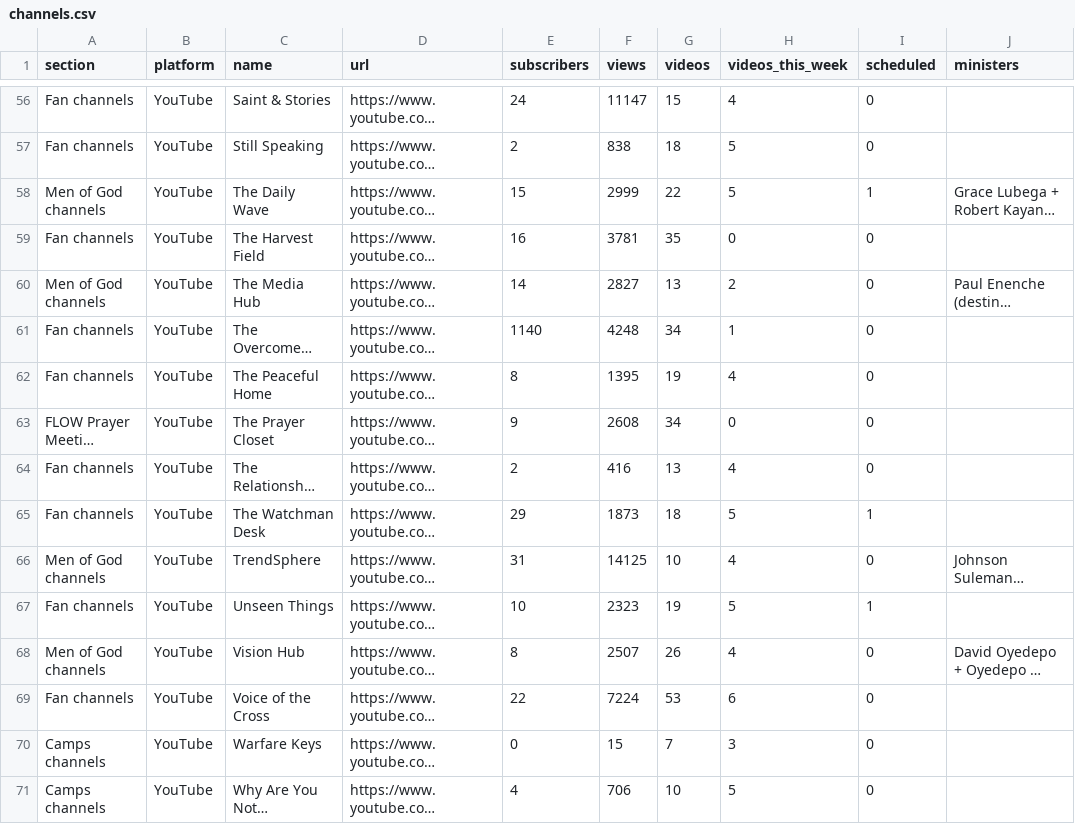
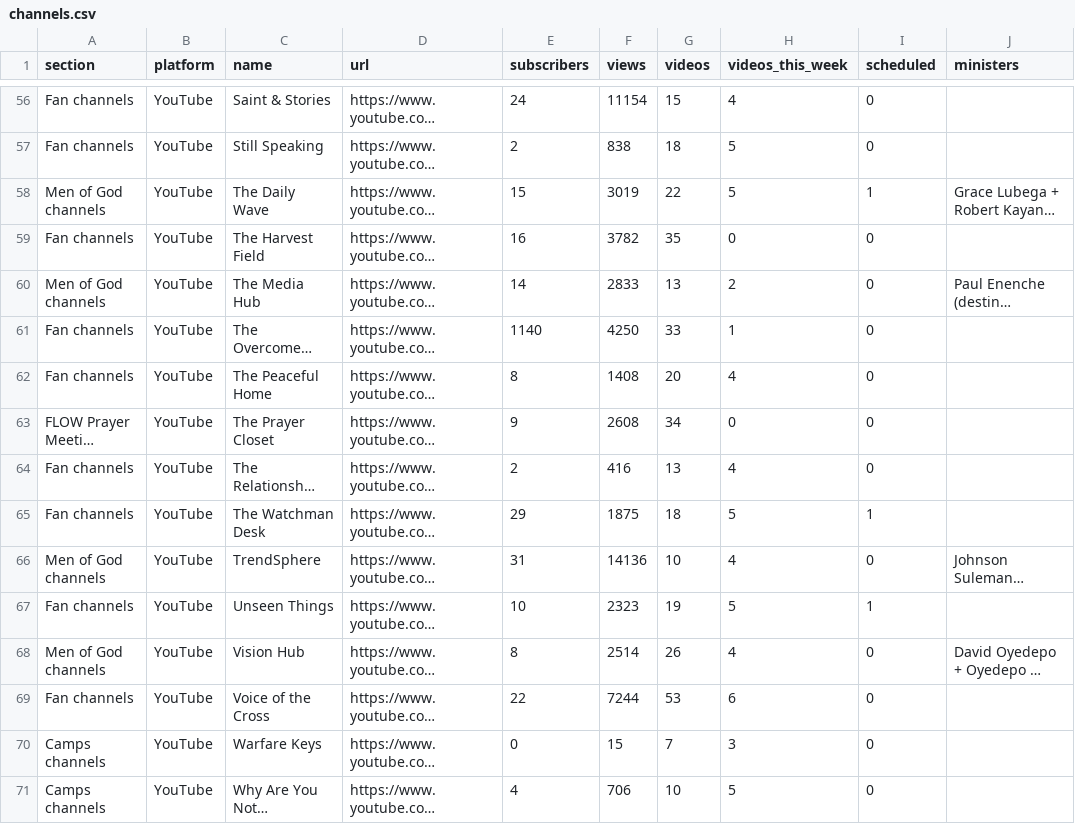
Before and after one commit to bigfactsdhmm-cyber/dhm-channel-dashboard, a CSV file: channels.csv, drawn as a sheet; only a part is shown, gaps mark what is left out; long unchanged cells end in …; the diff covers the shown part only; the diff names each change by its address in the sheet, - before the commit and + after, or states it on an @@ line.

```diff
--- a/channels.csv
+++ b/channels.csv
-F56 (views): 11147
+F56 (views): 11154
-F58 (views): 2999
+F58 (views): 3019
-F59 (views): 3781
+F59 (views): 3782
-F60 (views): 2827
+F60 (views): 2833
-F61 (views): 4248
+F61 (views): 4250
-G61 (videos): 34
+G61 (videos): 33
-F62 (views): 1395
+F62 (views): 1408
-G62 (videos): 19
+G62 (videos): 20
-F65 (views): 1873
+F65 (views): 1875
-F66 (views): 14125
+F66 (views): 14136
-F68 (views): 2507
+F68 (views): 2514
-F69 (views): 7224
+F69 (views): 7244
```
Also changed, not shown: 119 edited cells elsewhere in this file, 7 other files.
